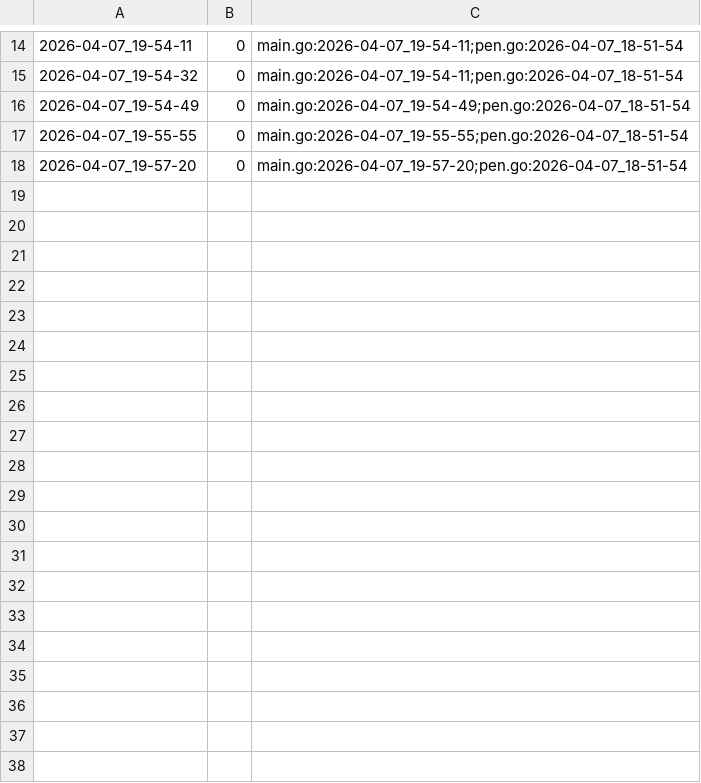
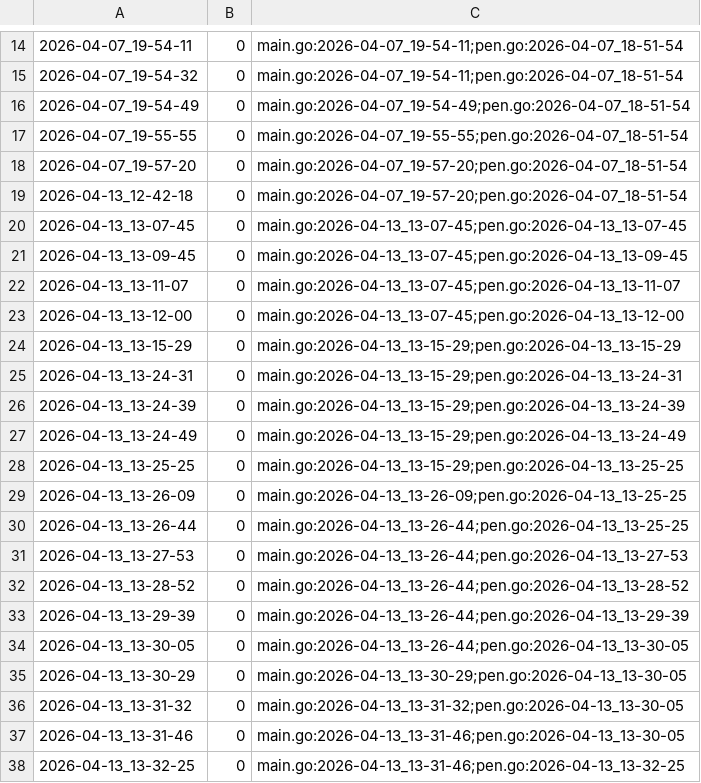
Before and after one commit to qxcode-course/ed-seg-bloco-a-Jean-0liveira, a CSV file: .tko/track/ed@fractais_png/track.csv, drawn as a sheet; only a part is shown, gaps mark what is left out; the diff covers the shown part only.

Commit message:
Arvore de fractais, feita

```diff
--- a/.tko/track/ed@fractais_png/track.csv
+++ b/.tko/track/ed@fractais_png/track.csv
@@ -18 +18,21 @@
 2026-04-07_19-57-20,0,main.go:2026-04-07_19-57-20;pen.go:2026-04-07_18-51-54
+2026-04-13_12-42-18,0,main.go:2026-04-07_19-57-20;pen.go:2026-04-07_18-51-54
+2026-04-13_13-07-45,0,main.go:2026-04-13_13-07-45;pen.go:2026-04-13_13-07-45
+2026-04-13_13-09-45,0,main.go:2026-04-13_13-07-45;pen.go:2026-04-13_13-09-45
+2026-04-13_13-11-07,0,main.go:2026-04-13_13-07-45;pen.go:2026-04-13_13-11-07
+2026-04-13_13-12-00,0,main.go:2026-04-13_13-07-45;pen.go:2026-04-13_13-12-00
+2026-04-13_13-15-29,0,main.go:2026-04-13_13-15-29;pen.go:2026-04-13_13-15-29
+2026-04-13_13-24-31,0,main.go:2026-04-13_13-15-29;pen.go:2026-04-13_13-24-31
+2026-04-13_13-24-39,0,main.go:2026-04-13_13-15-29;pen.go:2026-04-13_13-24-39
+2026-04-13_13-24-49,0,main.go:2026-04-13_13-15-29;pen.go:2026-04-13_13-24-49
+2026-04-13_13-25-25,0,main.go:2026-04-13_13-15-29;pen.go:2026-04-13_13-25-25
+2026-04-13_13-26-09,0,main.go:2026-04-13_13-26-09;pen.go:2026-04-13_13-25-25
+2026-04-13_13-26-44,0,main.go:2026-04-13_13-26-44;pen.go:2026-04-13_13-25-25
+2026-04-13_13-27-53,0,main.go:2026-04-13_13-26-44;pen.go:2026-04-13_13-27-53
+2026-04-13_13-28-52,0,main.go:2026-04-13_13-26-44;pen.go:2026-04-13_13-28-52
+2026-04-13_13-29-39,0,main.go:2026-04-13_13-26-44;pen.go:2026-04-13_13-29-39
+2026-04-13_13-30-05,0,main.go:2026-04-13_13-26-44;pen.go:2026-04-13_13-30-05
+2026-04-13_13-30-29,0,main.go:2026-04-13_13-30-29;pen.go:2026-04-13_13-30-05
+2026-04-13_13-31-32,0,main.go:2026-04-13_13-31-32;pen.go:2026-04-13_13-30-05
+2026-04-13_13-31-46,0,main.go:2026-04-13_13-31-46;pen.go:2026-04-13_13-30-05
+2026-04-13_13-32-25,0,main.go:2026-04-13_13-31-46;pen.go:2026-04-13_13-32-25
```
Also changed, not shown: 17 added rows elsewhere in this file, 7 other files.
